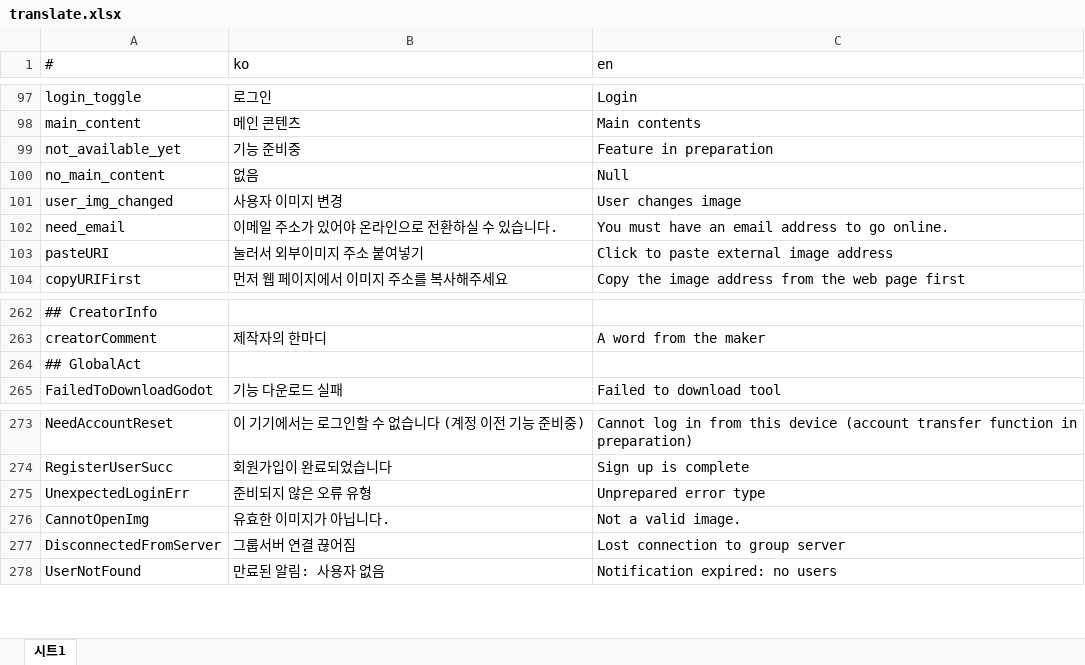
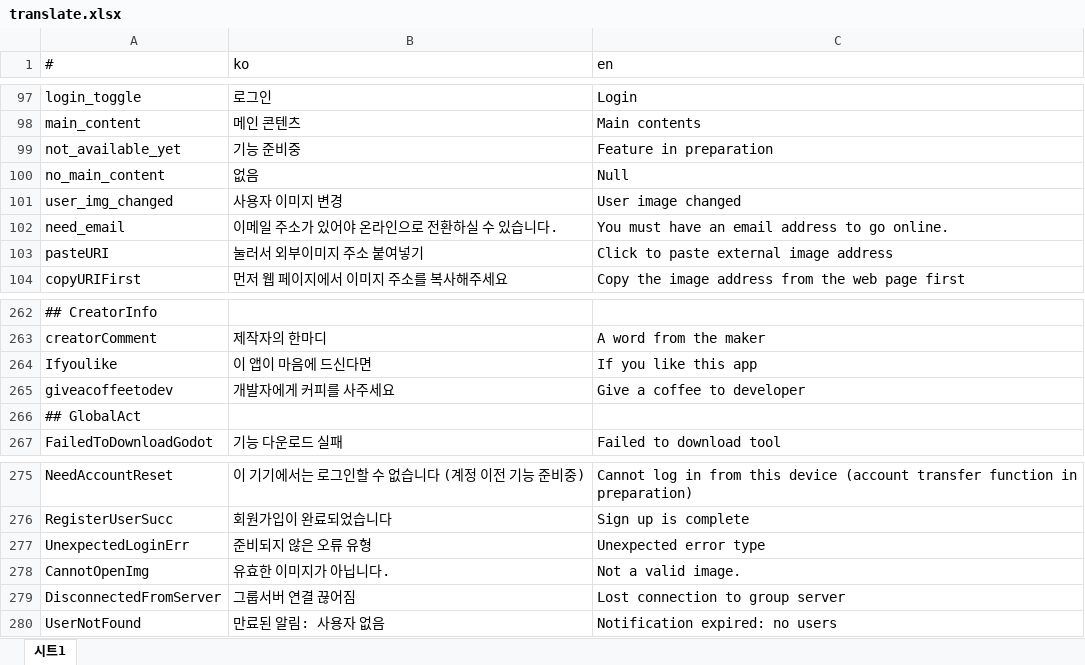
Before and after one commit to is2you2/is2you2.github.io, an Excel workbook: pjcone_pwa/assets/data/translate.xlsx, sheet 시트1, drawn as a sheet; only a part is shown, gaps mark what is left out; values as stored, in another font and other column widths than the file's, no borders; addresses are those after the commit; the diff names each change by its address in the sheet, - before the commit and + after, or states it on an @@ line.

```diff
--- a/pjcone_pwa/assets/data/translate.xlsx (sheet 시트1)
+++ b/pjcone_pwa/assets/data/translate.xlsx (sheet 시트1)
-C101 (en): User changes image
+C101 (en): User image changed
+row 264: Ifyoulike | 이 앱이 마음에 드신다면 | If you like this app
+row 265: giveacoffeetodev | 개발자에게 커피를 사주세요 | Give a coffee to developer
-C277 (en): Unprepared error type
+C277 (en): Unexpected error type
```
Also changed, not shown: 10 other files.
